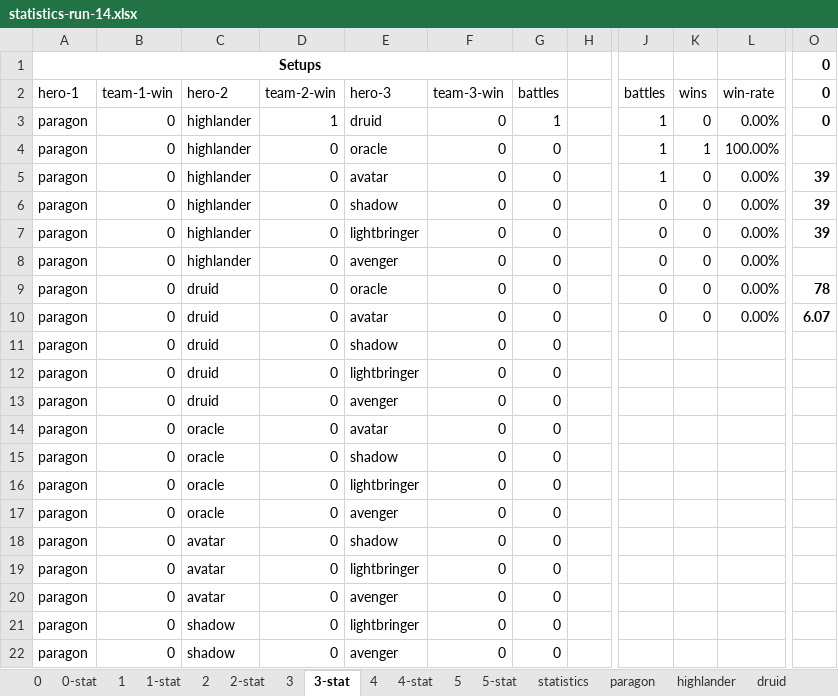
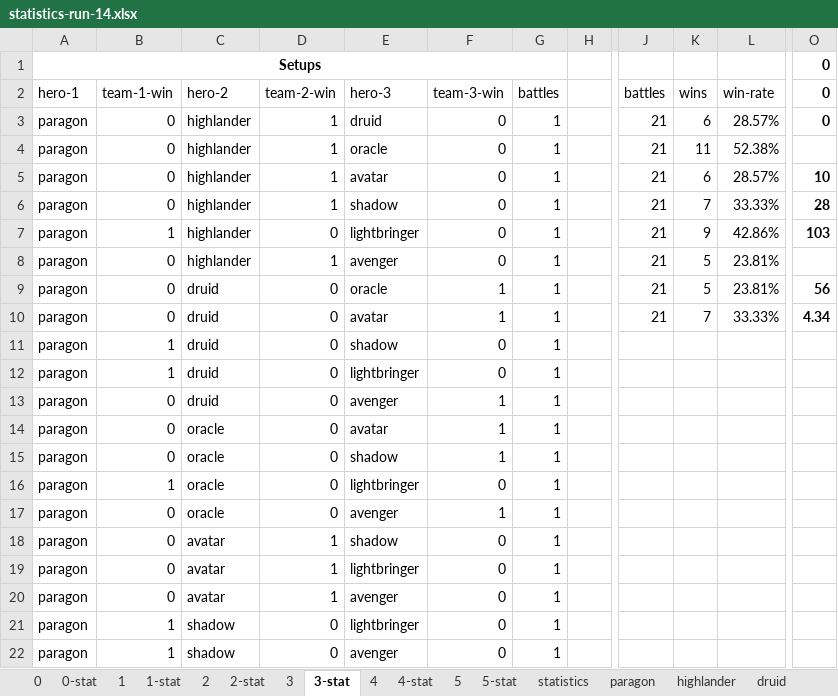
Before and after one commit to losferwords/astaria-bot-backend, an Excel workbook: statistics-runs/statistics-run-14.xlsx, sheet 3-stat, drawn as a sheet; only a part is shown, gaps mark what is left out; values as stored, in another font and other column widths than the file's, no borders; conditional formats and table styles not drawn; the diff covers the shown part only; the diff names each change by its address in the sheet, - before the commit and + after, or states it on an @@ line.

```diff
--- a/statistics-runs/statistics-run-14.xlsx (sheet 3-stat)
+++ b/statistics-runs/statistics-run-14.xlsx (sheet 3-stat)
-J3:J5 (battles): 1
+J3:J5 (battles): 21
-K3 (wins): 0
+K3 (wins): 6
-L3 (win-rate): 0.00%
+L3 (win-rate): 28.57%
-D4:D6 (team-2-win): 0
+D4:D6 (team-2-win): 1
-G4:G22 (battles): 0
+G4:G22 (battles): 1
-K4 (wins): 1
+K4 (wins): 11
-L4 (win-rate): 100.00%
+L4 (win-rate): 52.38%
-K5 (wins): 0
+K5 (wins): 6
-L5 (win-rate): 0.00%
+L5 (win-rate): 28.57%
-O5 (0): 39
+O5 (0): 10
-J6:J10 (battles): 0
+J6:J10 (battles): 21
-K6 (wins): 0
+K6 (wins): 7
-L6 (win-rate): 0.00%
+L6 (win-rate): 33.33%
-O6 (0): 39
+O6 (0): 28
-B7 (team-1-win): 0
+B7 (team-1-win): 1
-K7 (wins): 0
+K7 (wins): 9
-L7 (win-rate): 0.00%
+L7 (win-rate): 42.86%
-O7 (0): 39
+O7 (0): 103
-D8 (team-2-win): 0
+D8 (team-2-win): 1
-K8:K9 (wins): 0
+K8:K9 (wins): 5
-L8:L9 (win-rate): 0.00%
+L8:L9 (win-rate): 23.81%
-F9:F10 (team-3-win): 0
+F9:F10 (team-3-win): 1
-O9 (0): 78
+O9 (0): 56
-K10 (wins): 0
+K10 (wins): 7
-L10 (win-rate): 0.00%
+L10 (win-rate): 33.33%
-O10 (0): 6.07
+O10 (0): 4.34
-B11:B12 (team-1-win): 0
+B11:B12 (team-1-win): 1
-F13:F15 (team-3-win): 0
+F13:F15 (team-3-win): 1
-B16 (team-1-win): 0
+B16 (team-1-win): 1
-F17 (team-3-win): 0
+F17 (team-3-win): 1
-D18:D20 (team-2-win): 0
+D18:D20 (team-2-win): 1
-B21:B22 (team-1-win): 0
+B21:B22 (team-1-win): 1
```
Also changed, not shown: 72 edited cells elsewhere in this sheet, sheet 4, sheet 3, sheet lightbringer, sheet highlander, sheet avatar, sheet shadow, 6 more sheets, hidden cells, 6 other files.
